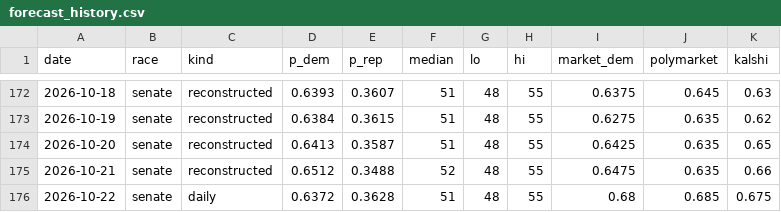
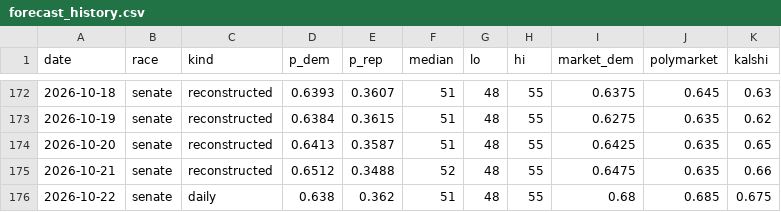
Before and after one commit to M3RK888/PolTracker, a CSV file: data/forecast_history.csv, drawn as a sheet; only a part is shown, gaps mark what is left out.

```diff
--- a/data/forecast_history.csv
+++ b/data/forecast_history.csv
@@ -175,2 +175,2 @@ date,race,kind,p_dem,p_rep,median,lo,hi,market_dem,polymarket,kalshi
 2026-10-21,senate,reconstructed,0.6512,0.3488,52,48,55,0.6475,0.635,0.66
-2026-10-22,senate,daily,0.6372,0.3628,51,48,55,0.68,0.685,0.675
+2026-10-22,senate,daily,0.638,0.362,51,48,55,0.68,0.685,0.675
```
Also changed, not shown: data/race_forecast_history.csv, data/senate_2026_polls.csv, 9 other files.
